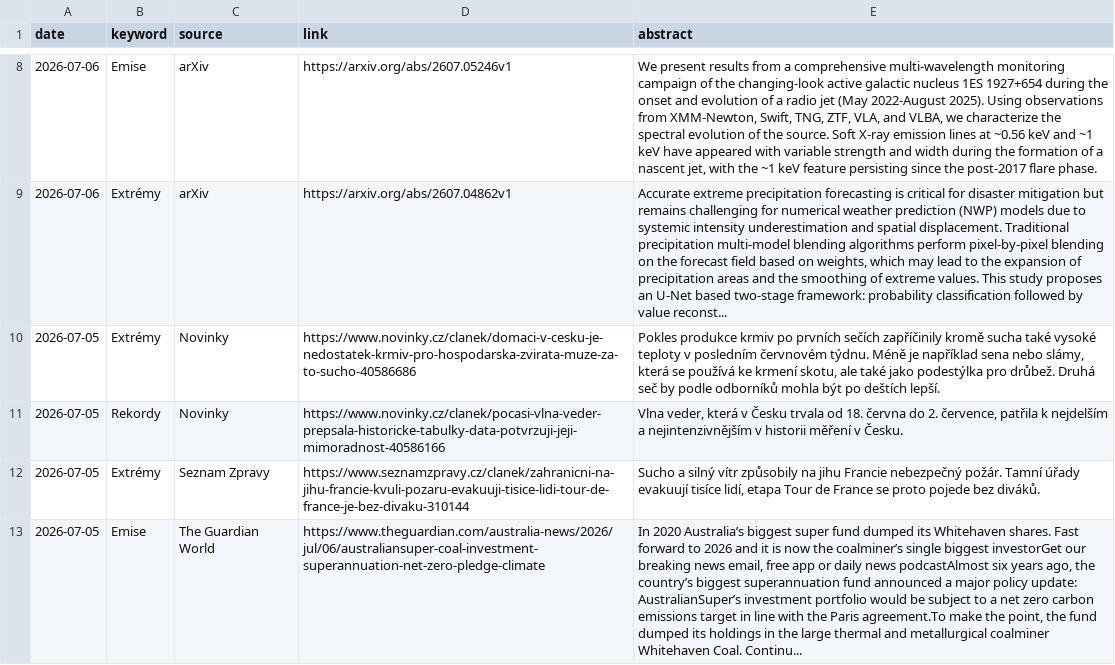
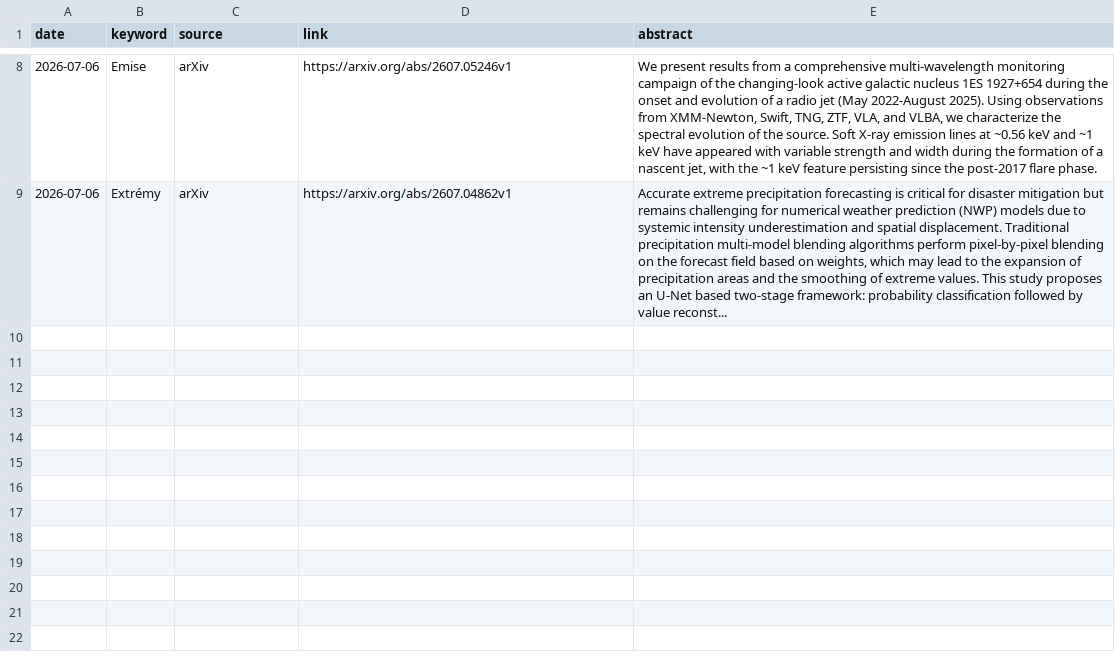
Before and after one commit to RadimTol/Source, a CSV file: source.csv, drawn as a sheet; only a part is shown, gaps mark what is left out; the diff names each change by its address in the sheet, - before the commit and + after, or states it on an @@ line.

Commit message:
Update source.csv

```diff
--- a/source.csv
+++ b/source.csv
-row 10: 2026-07-05 | Extrémy | Novinky | https://www.novinky.cz/clanek/domaci-v-cesku-je-nedostatek-krmiv-pro-hospodarska-zvirata-muze-za-to-sucho-40586686 | Pokles produkce krmiv po prvních sečích zapříčinily kromě sucha také vysoké teploty v posledním červnovém týdnu. Méně je například sena nebo slámy, která se používá ke krmení skotu, ale také jako podestýlka pro drůbež. Druhá seč by podle odborníků mohla být po deštích lepší.
-row 11: 2026-07-05 | Rekordy | Novinky | https://www.novinky.cz/clanek/pocasi-vlna-veder-prepsala-historicke-tabulky-data-potvrzuji-jeji-mimoradnost-40586166 | Vlna veder, která v Česku trvala od 18. června do 2. července, patřila k nejdelším a nejintenzivnějším v historii měření v Česku.
-row 12: 2026-07-05 | Extrémy | Seznam Zpravy | https://www.seznamzpravy.cz/clanek/zahranicni-na-jihu-francie-kvuli-pozaru-evakuuji-tisice-lidi-tour-de-france-je-bez-divaku-310144 | Sucho a silný vítr způsobily na jihu Francie nebezpečný požár. Tamní úřady evakuují tisíce lidí, etapa Tour de France se proto pojede bez diváků.
-row 13: 2026-07-05 | Emise | The Guardian World | https://www.theguardian.com/australia-news/2026/jul/06/australiansuper-coal-investment-superannuation-net-zero-pledge-climate | In 2020 Australia’s biggest super fund dumped its Whitehaven shares. Fast forward to 2026 and it is now the coalminer’s single biggest investorGet our breaking news email, free app or daily news podcastAlmost six years ago, the country’s biggest superannuation fund announced a major policy update: AustralianSuper’s investment portfolio would be subject to a net zero carbon emissions target in line with the Paris agreement.To make the point, the fund dumped its holdings in the large thermal and metallurgical coalminer Whitehaven Coal. Continu...
```
